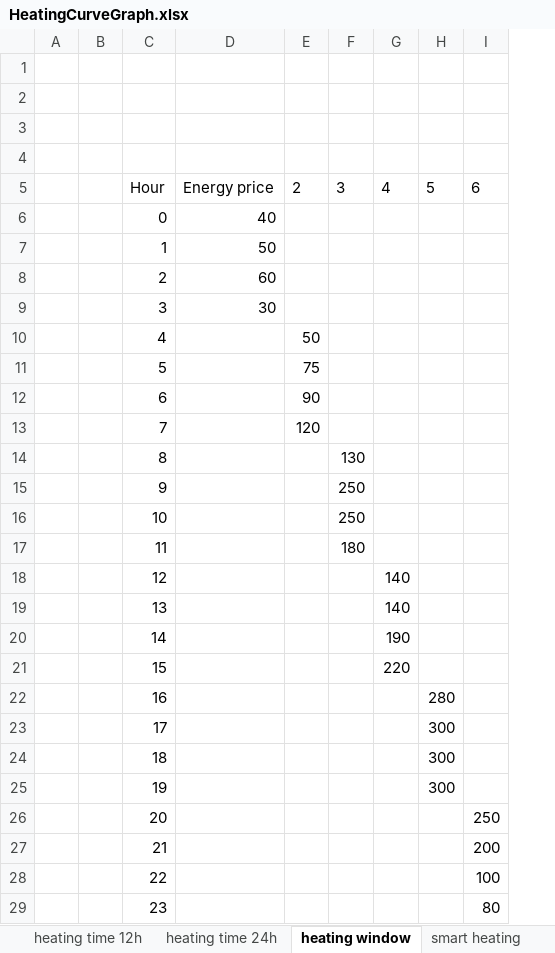
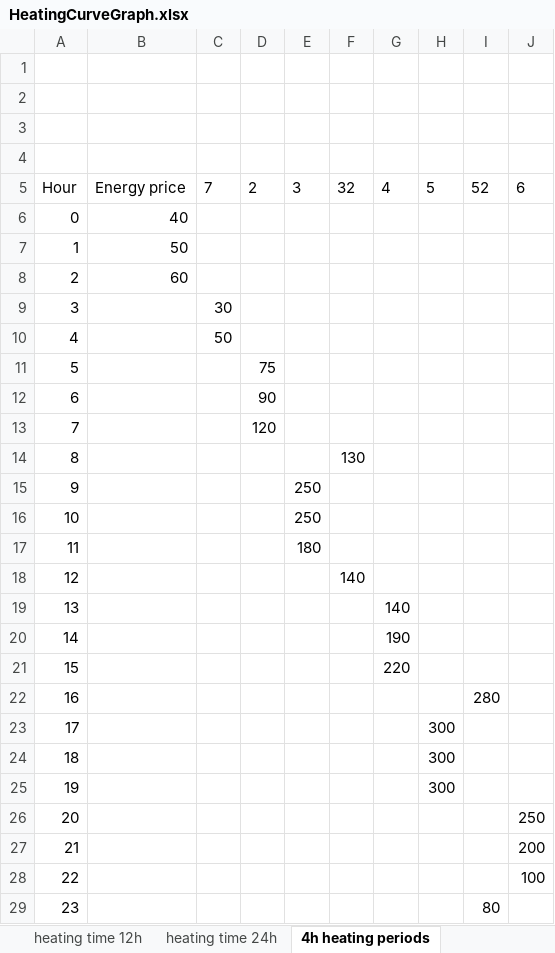
Before and after one commit to LeivoSepp/Smart-heating-management-with-Shelly, an Excel workbook: files/HeatingCurveGraph.xlsx, sheet 4h heating periods, drawn as a sheet; values as stored, in another font and other column widths than the file's, no borders; charts and pictures and table styles not drawn; removed rows and columns are numbered as before the commit, all else as after; the diff names each change by its address in the sheet, - before the commit and + after, or states it on an @@ line.

Commit message:
Added new tabs

```diff
--- a/files/HeatingCurveGraph.xlsx (sheet 4h heating periods)
+++ b/files/HeatingCurveGraph.xlsx (sheet 4h heating periods)
-sheet tab: heating window
+sheet tab: 4h heating periods
-column A, empty
-column B, empty
+column C, rows 5-10: 7 |  |  |  | 30 | 50
+column F, rows 5-18: 32 |  |  |  |  |  |  |  |  | 130 |  |  |  | 140
+column I, rows 5-29: 52 |  |  |  |  |  |  |  |  |  |  |  |  |  |  |  |  | 280 |  |  |  |  |  |  | 80
-B9: 30
+B9: (empty)
-D10: 50
+D10: (empty)
-E14: 130
+E14: (empty)
-G18: 140
+G18: (empty)
-H22: 280
+H22: (empty)
-J29: 80
+J29: (empty)
```
Also changed, not shown: sheet 24h heating period, other sheet tabs, charts or pictures.
